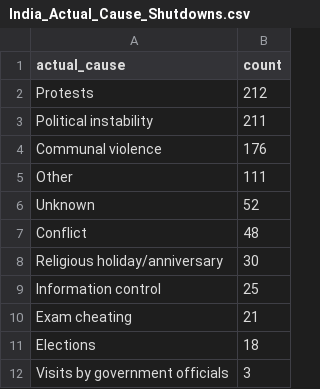
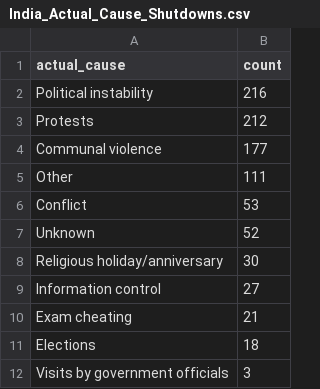
Before and after one commit to avasgough-a11y/Internet_Shutdown, a CSV file: India_Actual_Cause_Shutdowns.csv, drawn as a sheet.

```diff
--- a/India_Actual_Cause_Shutdowns.csv
+++ b/India_Actual_Cause_Shutdowns.csv
@@ -1,10 +1,10 @@
 actual_cause,count
+Political instability,216
 Protests,212
-Political instability,211
-Communal violence,176
+Communal violence,177
 Other,111
+Conflict,53
 Unknown,52
-Conflict,48
 Religious holiday/anniversary,30
-Information control,25
+Information control,27
 Exam cheating,21
```
Also changed, not shown: Frequency_By_Country.csv, Gov_Justification_Top3Shutdown_Areas.csv, 32 other files.
